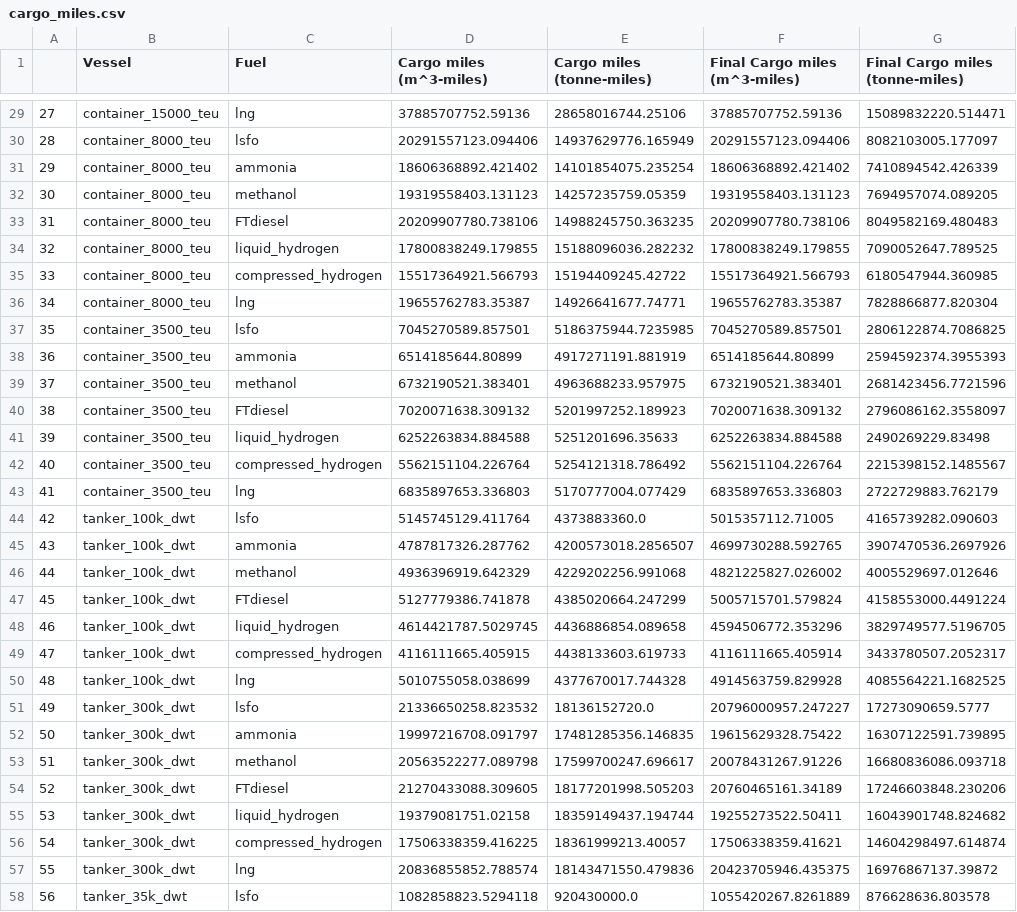
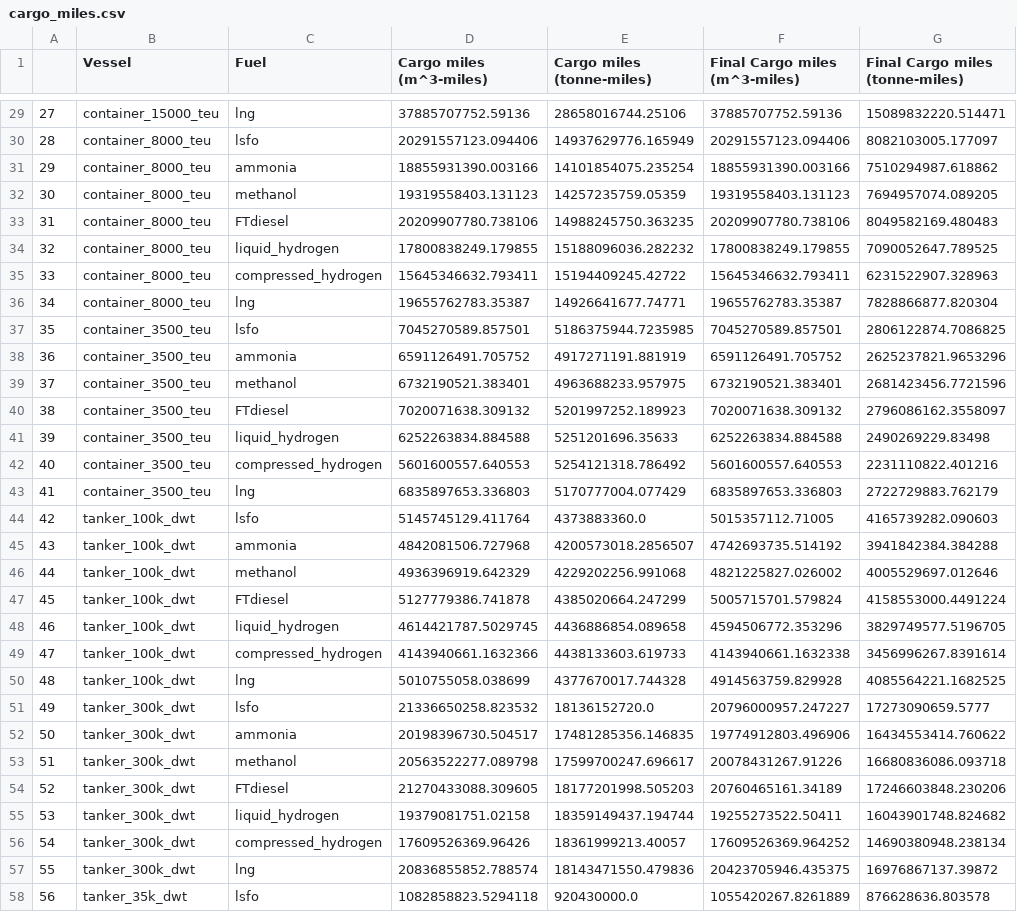
Before and after one commit to mcsc-impact-climate/MIT_NavigaTE_inputs, a CSV file: tables/cargo_miles.csv, drawn as a sheet; only a part is shown, gaps mark what is left out; the diff covers the shown part only.

```diff
--- a/tables/cargo_miles.csv
+++ b/tables/cargo_miles.csv
@@ -30,3 +30,3 @@
 28,container_8000_teu,lsfo,20291557123.094406,14937629776.165949,20291557123.094406,8082103005.177097
-29,container_8000_teu,ammonia,18606368892.421402,14101854075.235254,18606368892.421402,7410894542.426339
+29,container_8000_teu,ammonia,18855931390.003166,14101854075.235254,18855931390.003166,7510294987.618862
 30,container_8000_teu,methanol,19319558403.131123,14257235759.05359,19319558403.131123,7694957074.089205
@@ -34,6 +34,6 @@
 32,container_8000_teu,liquid_hydrogen,17800838249.179855,15188096036.282232,17800838249.179855,7090052647.789525
-33,container_8000_teu,compressed_hydrogen,15517364921.566793,15194409245.42722,15517364921.566793,6180547944.360985
+33,container_8000_teu,compressed_hydrogen,15645346632.793411,15194409245.42722,15645346632.793411,6231522907.328963
 34,container_8000_teu,lng,19655762783.35387,14926641677.74771,19655762783.35387,7828866877.820304
 35,container_3500_teu,lsfo,7045270589.857501,5186375944.7235985,7045270589.857501,2806122874.7086825
-36,container_3500_teu,ammonia,6514185644.80899,4917271191.881919,6514185644.80899,2594592374.3955393
+36,container_3500_teu,ammonia,6591126491.705752,4917271191.881919,6591126491.705752,2625237821.9653296
 37,container_3500_teu,methanol,6732190521.383401,4963688233.957975,6732190521.383401,2681423456.7721596
@@ -41,6 +41,6 @@
 39,container_3500_teu,liquid_hydrogen,6252263834.884588,5251201696.35633,6252263834.884588,2490269229.83498
-40,container_3500_teu,compressed_hydrogen,5562151104.226764,5254121318.786492,5562151104.226764,2215398152.1485567
+40,container_3500_teu,compressed_hydrogen,5601600557.640553,5254121318.786492,5601600557.640553,2231110822.401216
 41,container_3500_teu,lng,6835897653.336803,5170777004.077429,6835897653.336803,2722729883.762179
 42,tanker_100k_dwt,lsfo,5145745129.411764,4373883360.0,5015357112.71005,4165739282.090603
-43,tanker_100k_dwt,ammonia,4787817326.287762,4200573018.2856507,4699730288.592765,3907470536.2697926
+43,tanker_100k_dwt,ammonia,4842081506.727968,4200573018.2856507,4742693735.514192,3941842384.384288
 44,tanker_100k_dwt,methanol,4936396919.642329,4229202256.991068,4821225827.026002,4005529697.012646
@@ -48,6 +48,6 @@
 46,tanker_100k_dwt,liquid_hydrogen,4614421787.5029745,4436886854.089658,4594506772.353296,3829749577.5196705
-47,tanker_100k_dwt,compressed_hydrogen,4116111665.405915,4438133603.619733,4116111665.405914,3433780507.2052317
+47,tanker_100k_dwt,compressed_hydrogen,4143940661.1632366,4438133603.619733,4143940661.1632338,3456996267.8391614
 48,tanker_100k_dwt,lng,5010755058.038699,4377670017.744328,4914563759.829928,4085564221.1682525
 49,tanker_300k_dwt,lsfo,21336650258.823532,18136152720.0,20796000957.247227,17273090659.5777
-50,tanker_300k_dwt,ammonia,19997216708.091797,17481285356.146835,19615629328.75422,16307122591.739895
+50,tanker_300k_dwt,ammonia,20198396730.504517,17481285356.146835,19774912803.496906,16434553414.760622
 51,tanker_300k_dwt,methanol,20563522277.089798,17599700247.696617,20078431267.91226,16680836086.093718
@@ -55,3 +55,3 @@
 53,tanker_300k_dwt,liquid_hydrogen,19379081751.02158,18359149437.194744,19255273522.50411,16043901748.824682
-54,tanker_300k_dwt,compressed_hydrogen,17506338359.416225,18361999213.40057,17506338359.41621,14604298497.614874
+54,tanker_300k_dwt,compressed_hydrogen,17609526369.96426,18361999213.40057,17609526369.964252,14690380948.238134
 55,tanker_300k_dwt,lng,20836855852.788574,18143471550.479836,20423705946.435375,16976867137.39872
```
Also changed, not shown: 34 edited cells elsewhere in this file, 3 other files.
